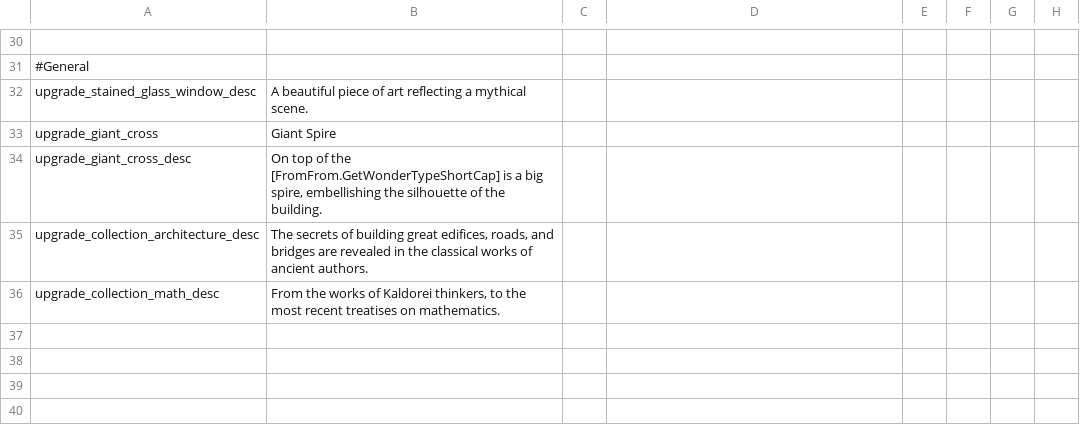
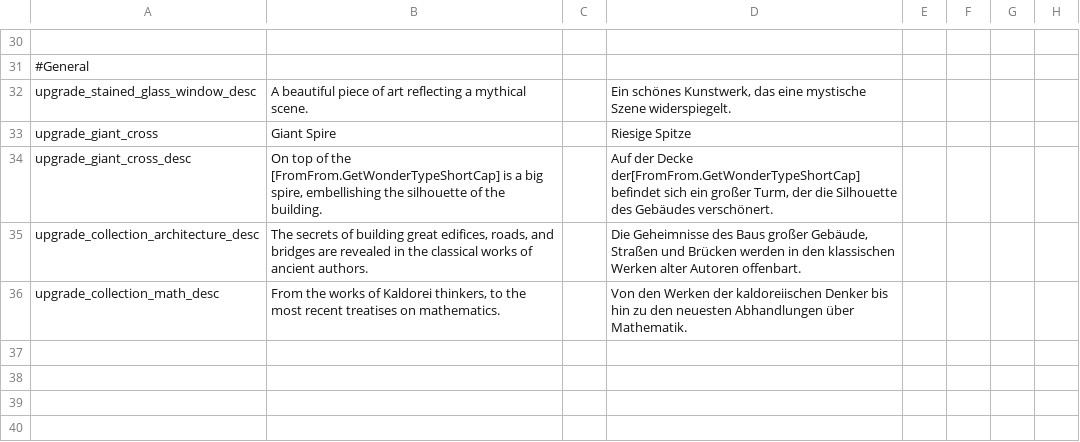
Before and after one commit to Warcraft-GoA-Development-Team/Warcraft-Guardians-of-Azeroth, a CSV file: localisation/wc_wonders_upgrades.csv, drawn as a sheet; only a part is shown, gaps mark what is left out; the diff covers the shown part only; the diff names each change by its address in the sheet, - before the commit and + after, or states it on an @@ line.

Commit message:
german column on wonders

```diff
--- a/localisation/wc_wonders_upgrades.csv
+++ b/localisation/wc_wonders_upgrades.csv
-D32: (empty)
+D32: Ein schönes Kunstwerk, das eine mystische Szene widerspiegelt.
-D33: (empty)
+D33: Riesige Spitze
-D34: (empty)
+D34: Auf der Decke der[FromFrom.GetWonderTypeShortCap] befindet sich ein großer Turm, der die Silhouette des Gebäudes verschönert.
-D35: (empty)
+D35: Die Geheimnisse des Baus großer Gebäude, Straßen und Brücken werden in den klassischen Werken alter Autoren offenbart.
-D36: (empty)
+D36: Von den Werken der kaldoreiischen Denker bis hin zu den neuesten Abhandlungen über Mathematik.
```
Also changed, not shown: 29 edited cells elsewhere in this file, localisation/wc_wonders.csv.
